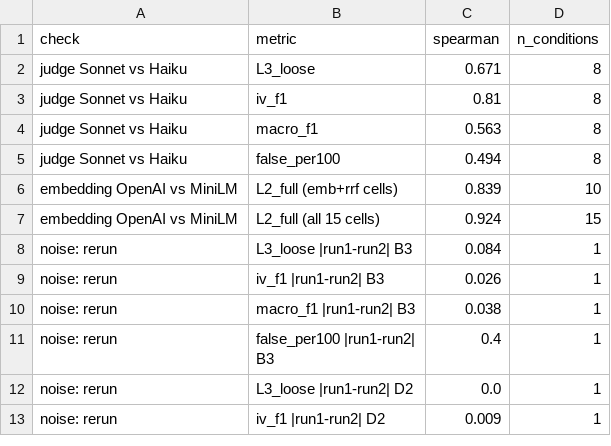
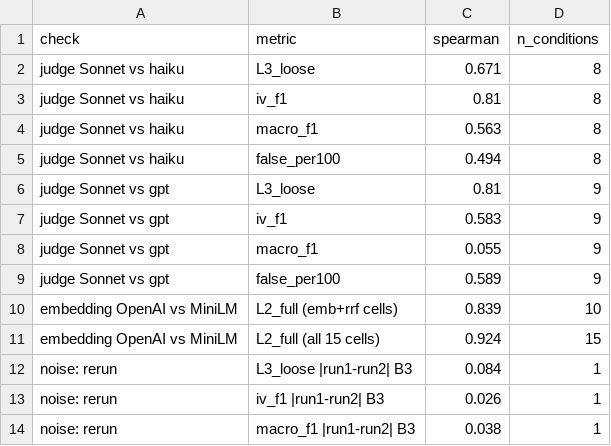
Before and after one commit to jpei33/proactive-memory-bench, a CSV file: results/robustness.csv, drawn as a sheet; only a part is shown; the shorter side is filled out with more unchanged rows.

```diff
--- a/results/robustness.csv
+++ b/results/robustness.csv
@@ -1,6 +1,10 @@
 check,metric,spearman,n_conditions
-judge Sonnet vs Haiku,L3_loose,0.671,8
-judge Sonnet vs Haiku,iv_f1,0.81,8
-judge Sonnet vs Haiku,macro_f1,0.563,8
-judge Sonnet vs Haiku,false_per100,0.494,8
+judge Sonnet vs haiku,L3_loose,0.671,8
+judge Sonnet vs haiku,iv_f1,0.81,8
+judge Sonnet vs haiku,macro_f1,0.563,8
+judge Sonnet vs haiku,false_per100,0.494,8
+judge Sonnet vs gpt,L3_loose,0.81,9
+judge Sonnet vs gpt,iv_f1,0.583,9
+judge Sonnet vs gpt,macro_f1,0.055,9
+judge Sonnet vs gpt,false_per100,0.589,9
 embedding OpenAI vs MiniLM,L2_full (emb+rrf cells),0.839,10
```
Also changed, not shown: results/grid_stats.csv, results/main.csv, 4 other files.
